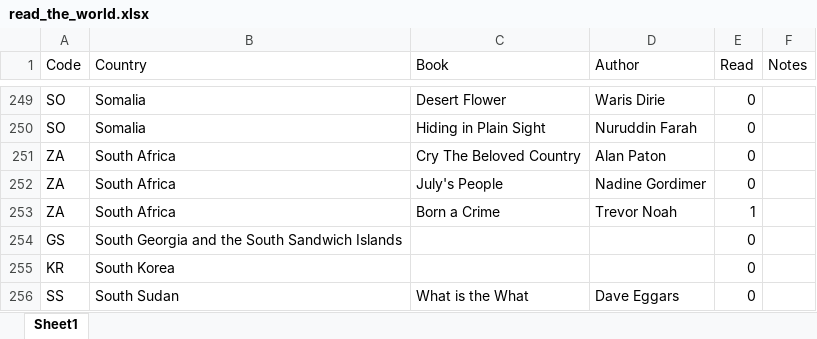
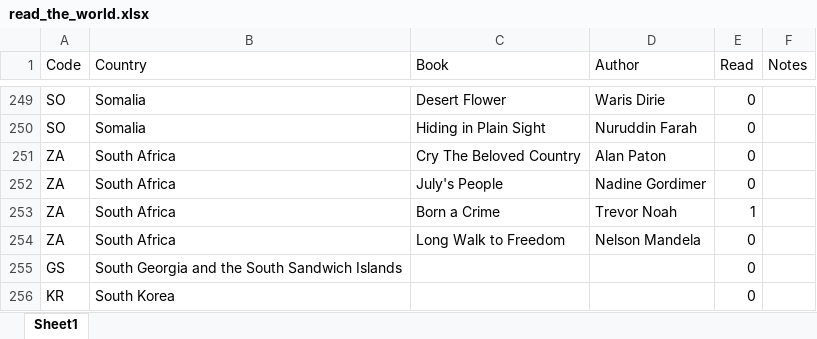
Before and after one commit to paulkaefer/read-the-world, an Excel workbook: read_the_world.xlsx, sheet Sheet1, drawn as a sheet; only a part is shown, gaps mark what is left out; the shorter side is filled out with more unchanged rows; values as stored, in another font and other column widths than the file's, no borders; the diff names each change by its address in the sheet, - before the commit and + after, or states it on an @@ line.

```diff
--- a/read_the_world.xlsx (sheet Sheet1)
+++ b/read_the_world.xlsx (sheet Sheet1)
+row 254: ZA | South Africa | Long Walk to Freedom | Nelson Mandela | 0
```
Also changed, not shown: 5 other files.
